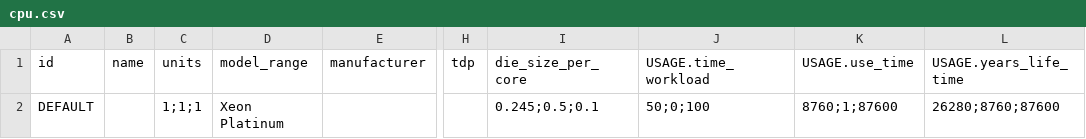
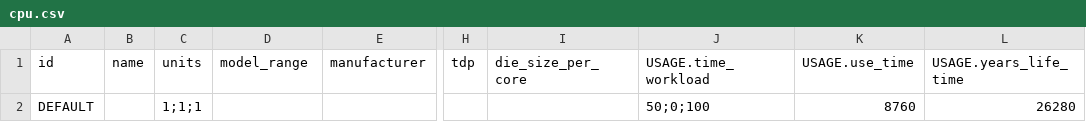
Before and after one commit to Boavizta/boaviztapi, a CSV file: boaviztapi/data/archetypes/components/cpu.csv, drawn as a sheet; only a part is shown, gaps mark what is left out; the diff names each change by its address in the sheet, - before the commit and + after, or states it on an @@ line.

```diff
--- a/boaviztapi/data/archetypes/components/cpu.csv
+++ b/boaviztapi/data/archetypes/components/cpu.csv
-D2 (model_range): Xeon Platinum
+D2 (model_range): (empty)
-I2 (die_size_per_core): 0.245;0.5;0.1
+I2 (die_size_per_core): (empty)
-K2 (USAGE.use_time): 8760;1;87600
+K2 (USAGE.use_time): 8760
-L2 (USAGE.years_life_time): 26280;8760;87600
+L2 (USAGE.years_life_time): 26280
```
Also changed, not shown: boaviztapi/data/archetypes/cloud/aws.csv, boaviztapi/data/archetypes/server.csv, 12 other files.
